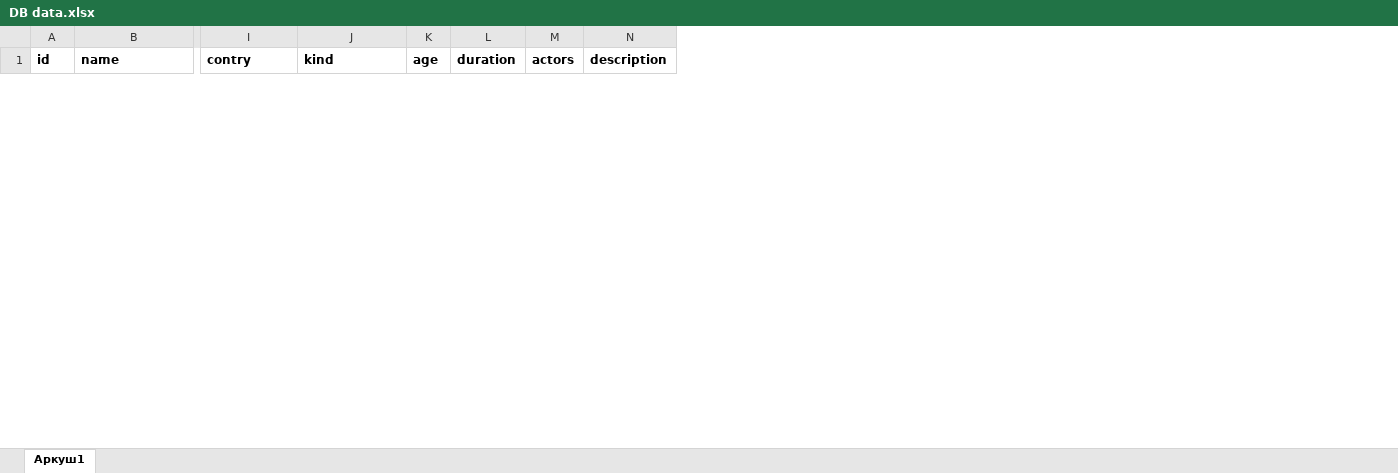
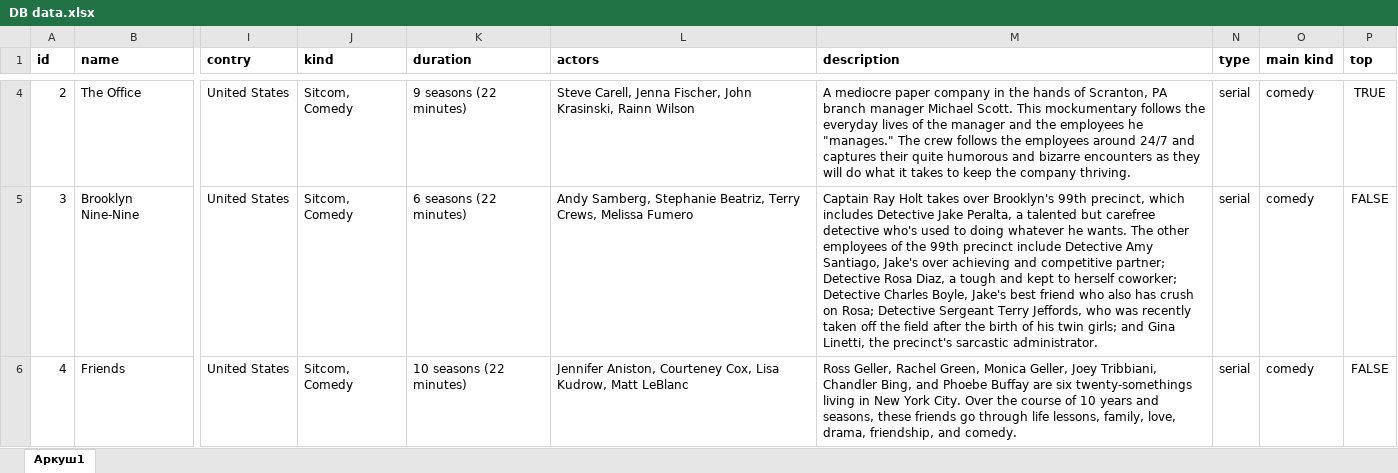
Before and after one commit to SviatKuzbyt/MoviesReview, an Excel workbook: files for project/DB data.xlsx, sheet Аркуш1, drawn as a sheet; only a part is shown, gaps mark what is left out; values as stored, in another font and other column widths than the file's, no borders; removed rows and columns are numbered as before the commit, all else as after; rows hold the shown columns only; the diff covers the shown part only; the diff names each change by its address in the sheet, - before the commit and + after, or states it on an @@ line.

```diff
--- a/files for project/DB data.xlsx (sheet Аркуш1)
+++ b/files for project/DB data.xlsx (sheet Аркуш1)
-column K (age), empty
-column L (duration), empty
-column M (actors), empty
-column N (description), empty
+column K (duration), empty
+column L (actors), empty
+column M (description), empty
+column N (type), empty
+column O (main kind), empty
+column P (top), empty
+row 4: 2 | The Office | United States | Sitcom, Comedy | 9 seasons (22 minutes) | Steve Carell, Jenna Fischer, John Krasinski, Rainn Wilson | A mediocre paper company in the hands of Scranton, PA branch manager Michael Scott. This mockumentary follows the everyday lives of the manager and the employees he "manages." The crew follows the employees around 24/7 and captures their quite humorous and bizarre encounters as they will do what it takes to keep the company thriving. | serial | comedy | TRUE
+row 5: 3 | Brooklyn Nine-Nine | United States | Sitcom, Comedy | 6 seasons (22 minutes) | Andy Samberg, Stephanie Beatriz, Terry Crews, Melissa Fumero | Captain Ray Holt takes over Brooklyn's 99th precinct, which includes Detective Jake Peralta, a talented but carefree detective who's used to doing whatever he wants. The other employees of the 99th precinct include Detective Amy Santiago, Jake's over achieving and competitive partner; Detective Rosa Diaz, a tough and kept to herself coworker; Detective Charles Boyle, Jake's best friend who also has crush on Rosa; Detective Sergeant Terry Jeffords, who was recently taken off the field after the birth of his twin girls; and Gina Linetti, the precinct's sarcastic administrator. | serial | comedy | FALSE
+row 6: 4 | Friends | United States | Sitcom, Comedy | 10 seasons (22 minutes) | Jennifer Aniston, Courteney Cox, Lisa Kudrow, Matt LeBlanc | Ross Geller, Rachel Green, Monica Geller, Joey Tribbiani, Chandler Bing, and Phoebe Buffay are six twenty-somethings living in New York City. Over the course of 10 years and seasons, these friends go through life lessons, family, love, drama, friendship, and comedy. | serial | comedy | FALSE
```
Also changed, not shown: 2 added rows and 1 removed row elsewhere in this sheet, 14 other files.
